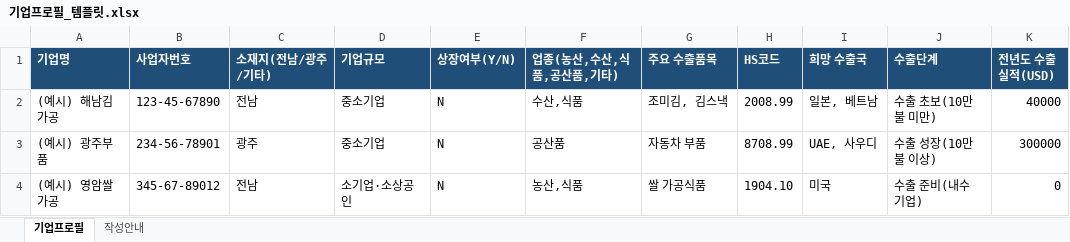
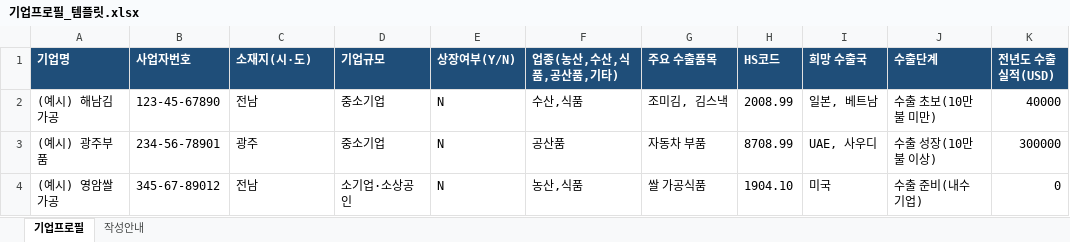
Before and after one commit to bslee1129/ax-export-matching, an Excel workbook: 기업프로필_템플릿.xlsx, sheet 기업프로필, drawn as a sheet; only a part is shown; values as stored, in another font and other column widths than the file's, no borders; the diff names each change by its address in the sheet, - before the commit and + after, or states it on an @@ line.

```diff
--- a/기업프로필_템플릿.xlsx (sheet 기업프로필)
+++ b/기업프로필_템플릿.xlsx (sheet 기업프로필)
-C1: 소재지(전남/광주/기타)
+C1: 소재지(시·도)
```
Also changed, not shown: 4 other files.
